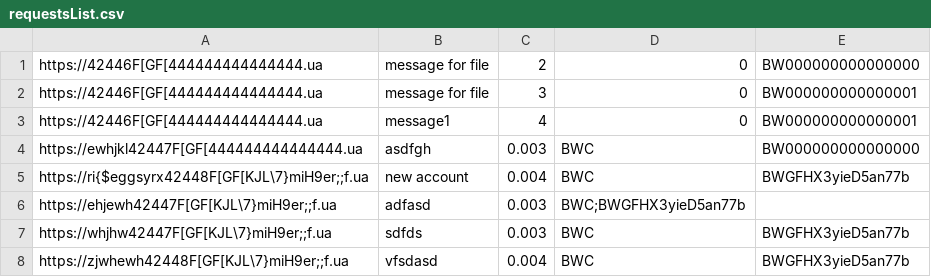
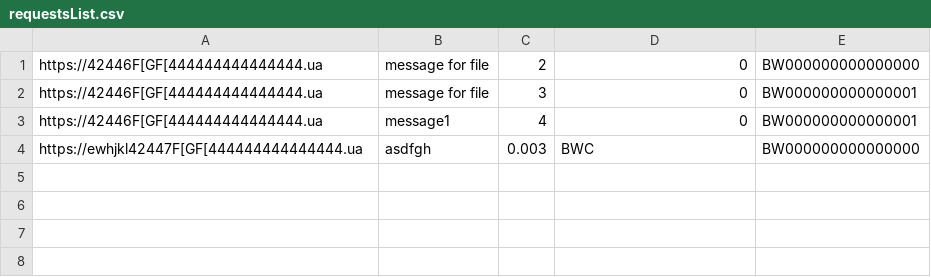
Before and after one commit to TemplateName56/Blockchain_Wallet, a CSV file: doc/requestsList.csv, drawn as a sheet.

```diff
--- a/doc/requestsList.csv
+++ b/doc/requestsList.csv
@@ -4,5 +4 @@ https://42446F[GF[444444444444444.ua,message1,4,0,BW000000000000001,
 https://ewhjkl42447F[GF[444444444444444.ua,asdfgh,0.003,BWC,BW000000000000000,
-https://ri{$eggsyrx42448F[GF[KJL\7}miH9er;;f.ua,new account,0.004,BWC,BWGFHX3yieD5an77b,
-https://ehjewh42447F[GF[KJL\7}miH9er;;f.ua,adfasd,0.003,BWC;BWGFHX3yieD5an77b,
-https://whjhw42447F[GF[KJL\7}miH9er;;f.ua,sdfds,0.003,BWC,BWGFHX3yieD5an77b,
-https://zjwhewh42448F[GF[KJL\7}miH9er;;f.ua,vfsdasd,0.004,BWC,BWGFHX3yieD5an77b,
```
Also changed, not shown: 4 other files.
